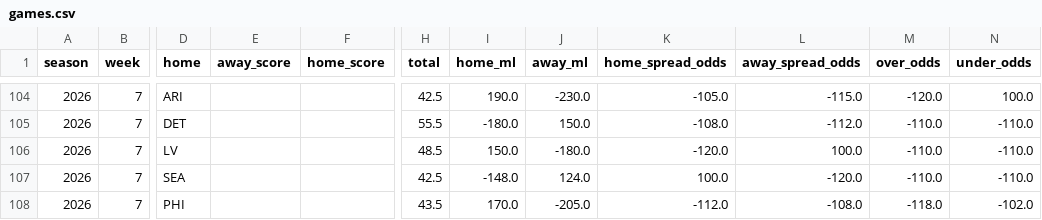
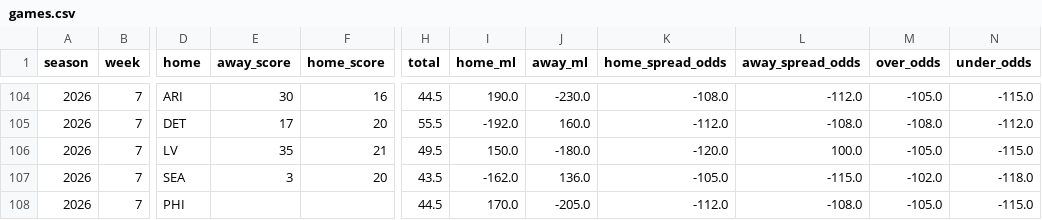
Before and after one commit to TuckersTruckers/nfl-model, a CSV file: nfl_output/games.csv, drawn as a sheet; only a part is shown, gaps mark what is left out; the diff covers the shown part only; the diff names each change by its address in the sheet, - before the commit and + after, or states it on an @@ line.

```diff
--- a/nfl_output/games.csv
+++ b/nfl_output/games.csv
-E104 (away_score): (empty)
+E104 (away_score): 30
-F104 (home_score): (empty)
+F104 (home_score): 16
-H104 (total): 42.5
+H104 (total): 44.5
-K104 (home_spread_odds): -105.0
+K104 (home_spread_odds): -108.0
-L104 (away_spread_odds): -115.0
+L104 (away_spread_odds): -112.0
-M104 (over_odds): -120.0
+M104 (over_odds): -105.0
-N104 (under_odds): 100.0
+N104 (under_odds): -115.0
-E105 (away_score): (empty)
+E105 (away_score): 17
-F105 (home_score): (empty)
+F105 (home_score): 20
-I105 (home_ml): -180.0
+I105 (home_ml): -192.0
-J105 (away_ml): 150.0
+J105 (away_ml): 160.0
-K105 (home_spread_odds): -108.0
+K105 (home_spread_odds): -112.0
-L105 (away_spread_odds): -112.0
+L105 (away_spread_odds): -108.0
-M105 (over_odds): -110.0
+M105 (over_odds): -108.0
-N105 (under_odds): -110.0
+N105 (under_odds): -112.0
-E106 (away_score): (empty)
+E106 (away_score): 35
-F106 (home_score): (empty)
+F106 (home_score): 21
-H106 (total): 48.5
+H106 (total): 49.5
-M106 (over_odds): -110.0
+M106 (over_odds): -105.0
-N106 (under_odds): -110.0
+N106 (under_odds): -115.0
-E107 (away_score): (empty)
+E107 (away_score): 3
-F107 (home_score): (empty)
+F107 (home_score): 20
-H107 (total): 42.5
+H107 (total): 43.5
-I107 (home_ml): -148.0
+I107 (home_ml): -162.0
-J107 (away_ml): 124.0
+J107 (away_ml): 136.0
-K107 (home_spread_odds): 100.0
+K107 (home_spread_odds): -105.0
-L107 (away_spread_odds): -120.0
+L107 (away_spread_odds): -115.0
-M107 (over_odds): -110.0
+M107 (over_odds): -102.0
-N107 (under_odds): -110.0
+N107 (under_odds): -118.0
-H108 (total): 43.5
+H108 (total): 44.5
-M108 (over_odds): -118.0
+M108 (over_odds): -105.0
-N108 (under_odds): -102.0
+N108 (under_odds): -115.0
```
Also changed, not shown: 153 edited cells elsewhere in this file, nfl_output/dvp.csv, nfl_output/players.csv, 7 other files.
